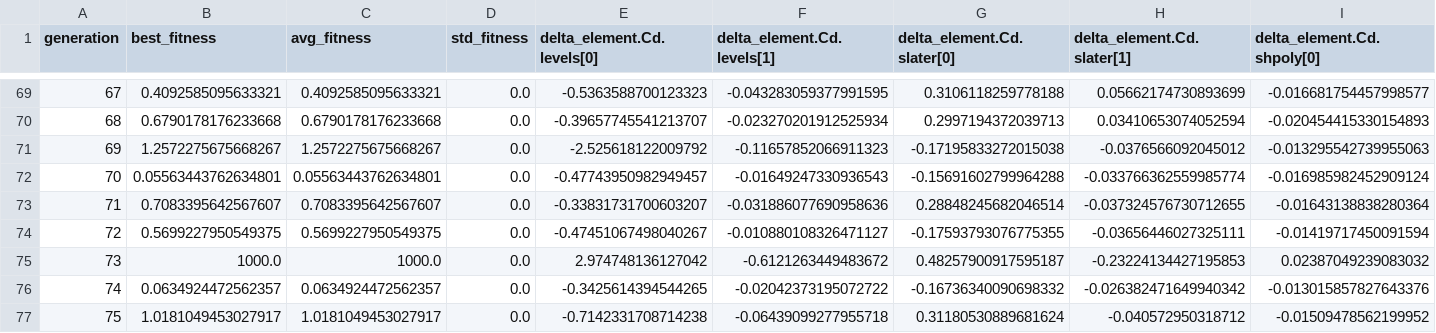
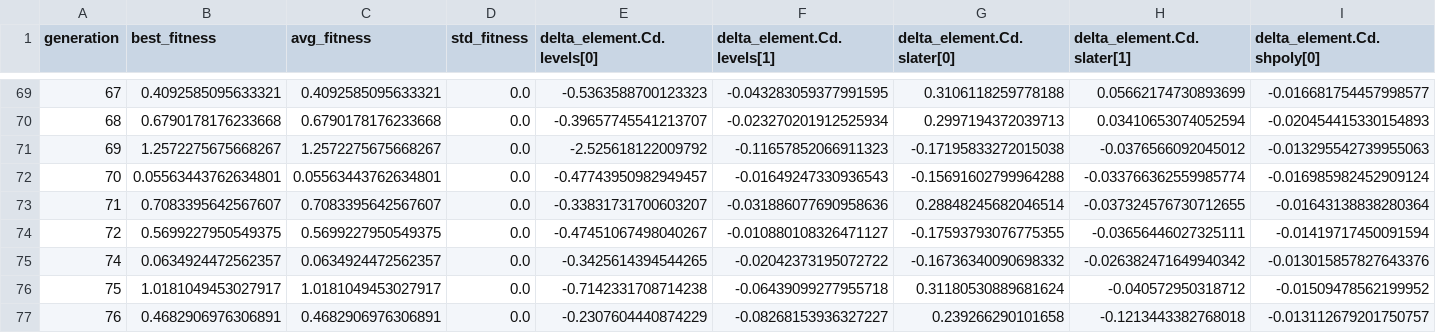
Before and after one commit to noahsong-sdg/gfn1_optim, a CSV file: results/bayes_100/big_bayes_history.csv, drawn as a sheet; only a part is shown, gaps mark what is left out; the shorter side is filled out with more unchanged rows; rows hold the shown columns only; the diff names each change by its address in the sheet, - before the commit and + after, or states it on an @@ line.

```diff
--- a/results/bayes_100/big_bayes_history.csv
+++ b/results/bayes_100/big_bayes_history.csv
-row 75: 73 | 1000.0 | 1000.0 | 0.0 | 2.974748136127042 | -0.6121263449483672 | 0.48257900917595187 | -0.23224134427195853 | 0.02387049239083032
```
Also changed, not shown: 5 other files.
